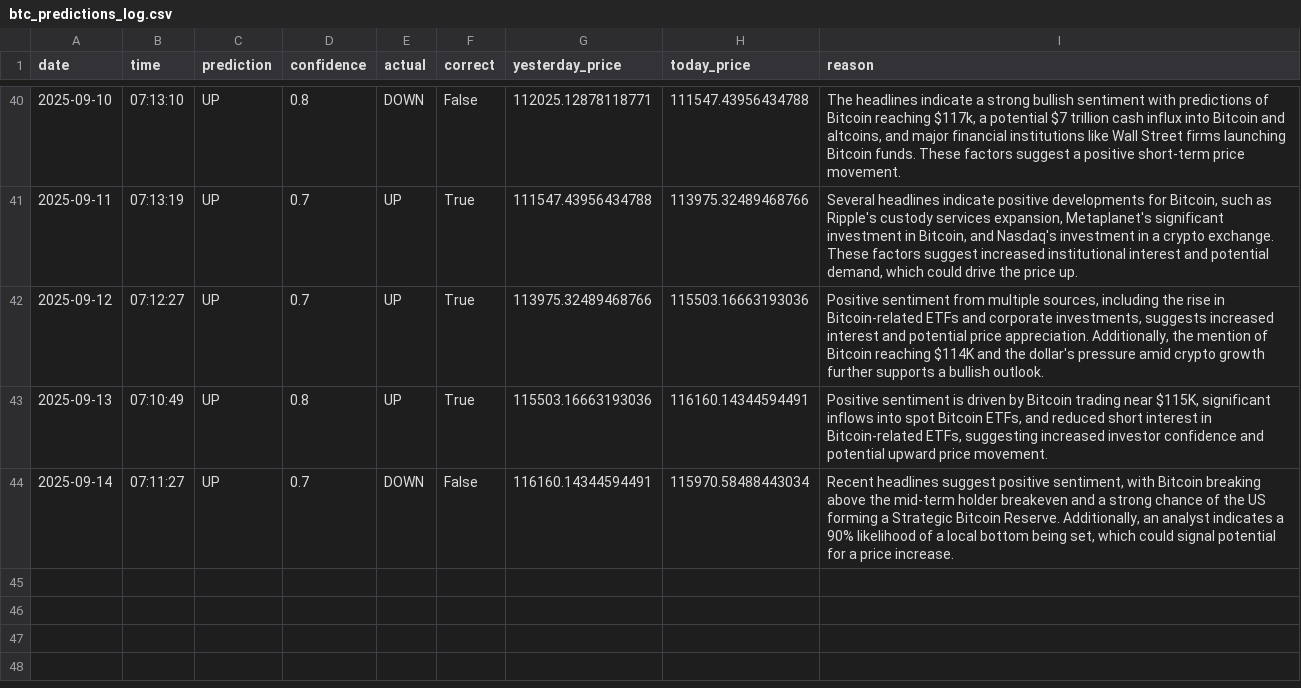
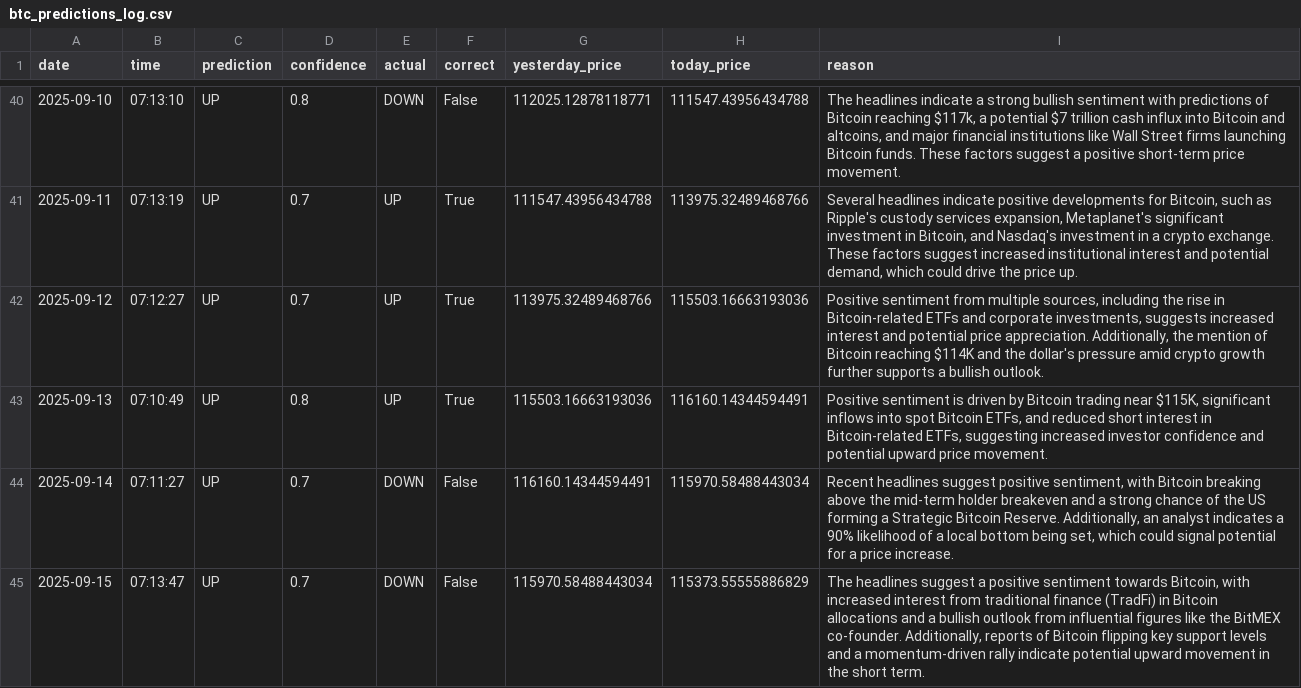
Before and after one commit to phoenixpeak/btc-predictor, a CSV file: btc_predictions_log.csv, drawn as a sheet; only a part is shown, gaps mark what is left out.

```diff
--- a/btc_predictions_log.csv
+++ b/btc_predictions_log.csv
@@ -44 +44,2 @@ date,time,prediction,confidence,actual,correct,yesterday_price,today_price,reaso
 2025-09-14,07:11:27,UP,0.7,DOWN,False,116160.14344594491,115970.58488443034,"Recent headlines suggest positive sentiment, with Bitcoin breaking above the mid-term holder breakeven and a strong chance of the US forming a Strategic Bitcoin Reserve. Additionally, an analyst indicates a 90% likelihood of a local bottom being set, which could signal potential for a price increase."
+2025-09-15,07:13:47,UP,0.7,DOWN,False,115970.58488443034,115373.55555886829,"The headlines suggest a positive sentiment towards Bitcoin, with increased interest from traditional finance (TradFi) in Bitcoin allocations and a bullish outlook from influential figures like the BitMEX co-founder. Additionally, reports of Bitcoin flipping key support levels and a momentum-driven rally indicate potential upward movement in the short term."
```
Also changed, not shown: gold_predictions_log.csv.
